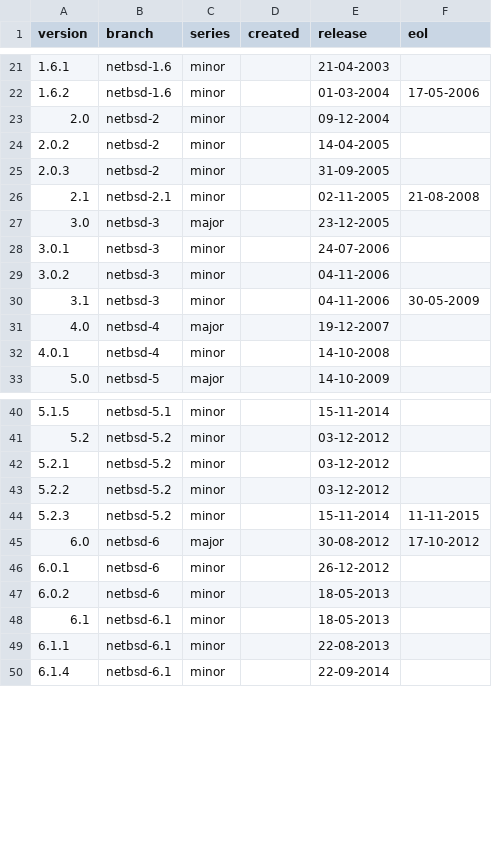
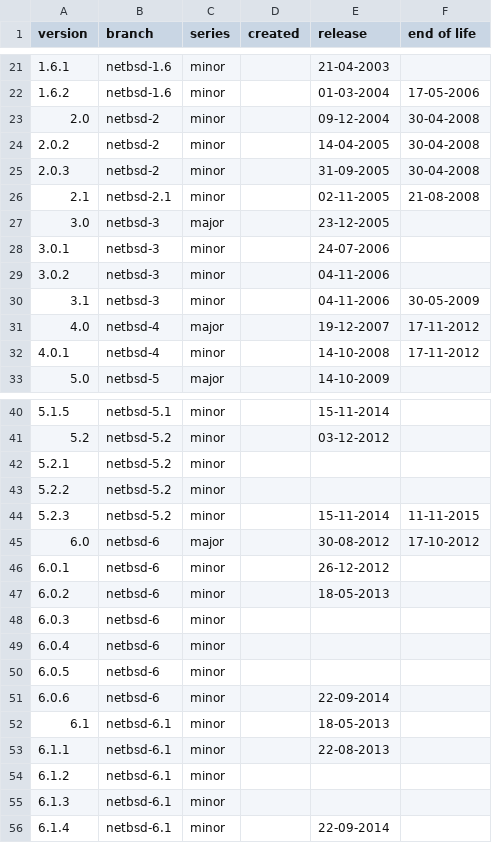
Before and after one commit to kiaderouiche/netbsd-branch-info, a CSV file: tools/netbsd.csv, drawn as a sheet; only a part is shown, gaps mark what is left out; the diff names each change by its address in the sheet, - before the commit and + after, or states it on an @@ line.

Commit message:
Update: netbsd.csv, create_netbsd_csv.py

```diff
--- a/tools/netbsd.csv
+++ b/tools/netbsd.csv
-F1: eol
+F1: end of life
-F23:F25 (end of life): (empty)
+F23:F25 (end of life): 30-04-2008
-F31:F32 (end of life): (empty)
+F31:F32 (end of life): 17-11-2012
-E42:E43 (release): 03-12-2012
+E42:E43 (release): (empty)
+row 48: 6.0.3 | netbsd-6 | minor
+row 49: 6.0.4 | netbsd-6 | minor
+row 50: 6.0.5 | netbsd-6 | minor
+row 51: 6.0.6 | netbsd-6 | minor |  | 22-09-2014
+row 54: 6.1.2 | netbsd-6.1 | minor
+row 55: 6.1.3 | netbsd-6.1 | minor
```
Also changed, not shown: 2 other files.
